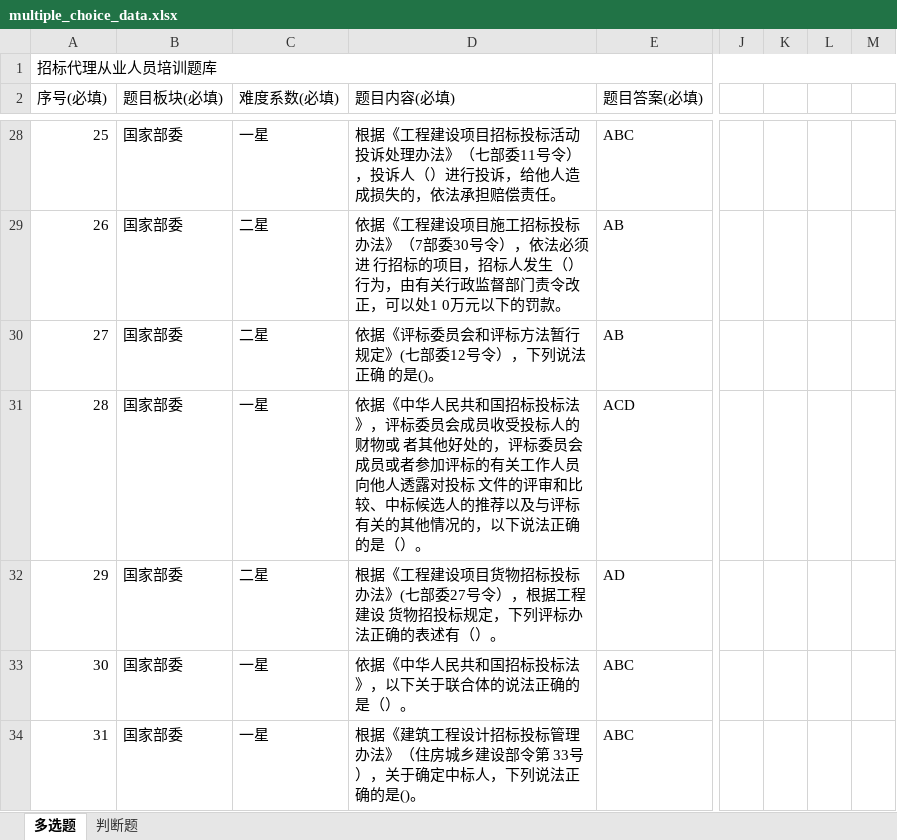
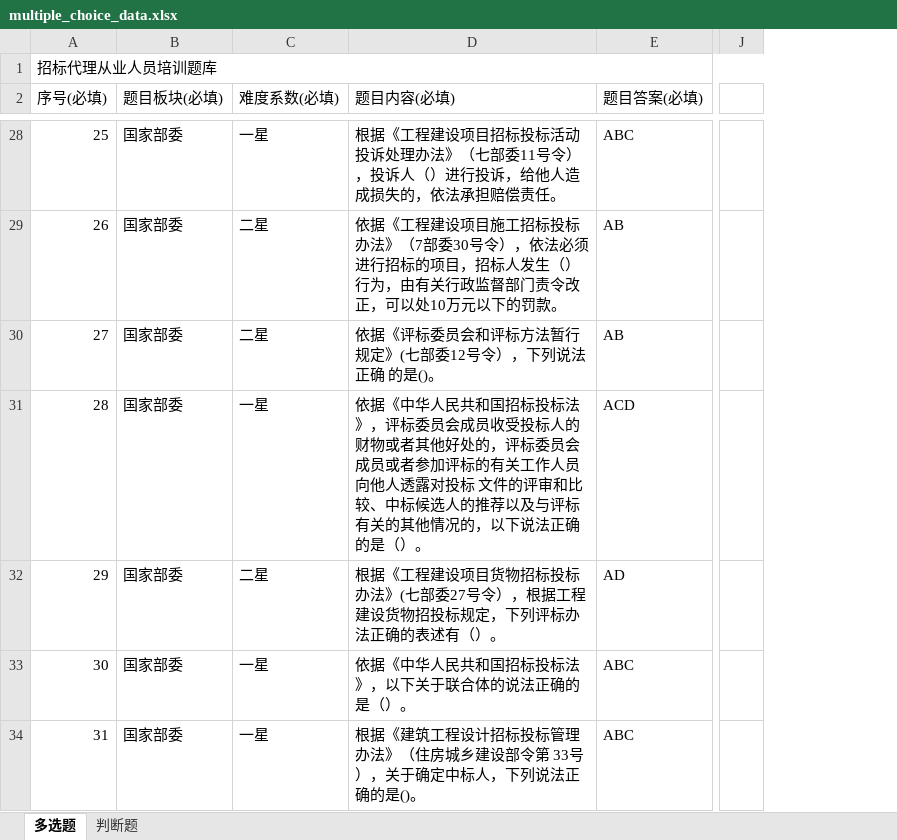
Before and after one commit to shelmain/question_bank, an Excel workbook: public/asset/multiple_choice_data.xlsx, sheet 多选题, drawn as a sheet; only a part is shown, gaps mark what is left out; values as stored, in another font and other column widths than the file's, no cell formats; the diff covers the shown part only; the diff names each change by its address in the sheet, - before the commit and + after, or states it on an @@ line.

```diff
--- a/public/asset/multiple_choice_data.xlsx (sheet 多选题)
+++ b/public/asset/multiple_choice_data.xlsx (sheet 多选题)
@@ column K hidden, empty @@
@@ column L hidden, empty @@
@@ column M hidden, empty @@
-D29 (题目内容(必填)): …法必须进 行招标的项目，招标人发生（）行为，由有关行政监督部门责令改正，可以处1 0万元以下…
+D29 (题目内容(必填)): …法必须进行招标的项目，招标人发生（）行为，由有关行政监督部门责令改正，可以处10万元以下…
-D31 (题目内容(必填)): …的财物或 者其他好…
+D31 (题目内容(必填)): …的财物或者其他好…
-D32 (题目内容(必填)): …工程建设 货物招投…
+D32 (题目内容(必填)): …工程建设货物招投…
```
Also changed, not shown: 2 removed rows, 58 edited cells and row numbers in column A elsewhere in this sheet, sheet 判断题, cell formats, 2 other files.
